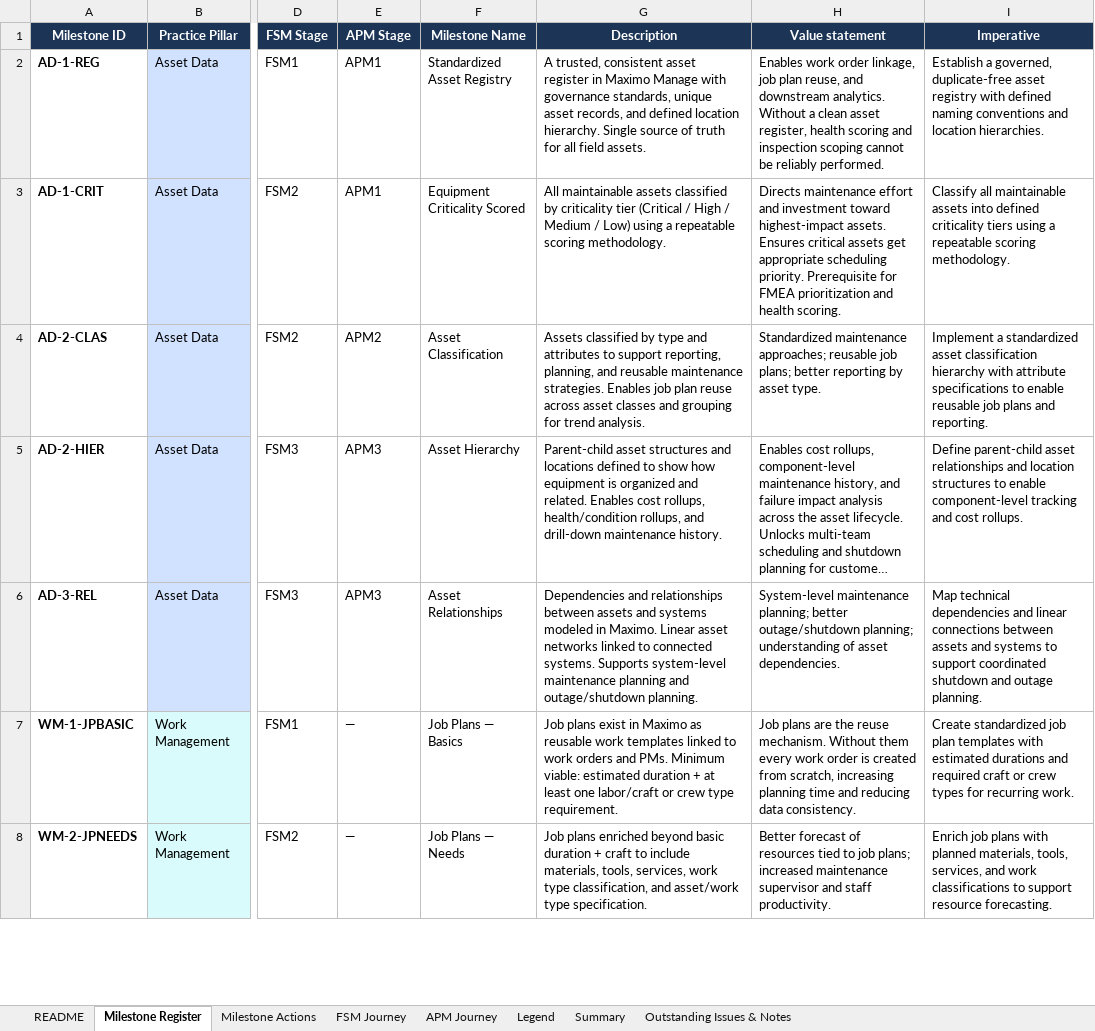
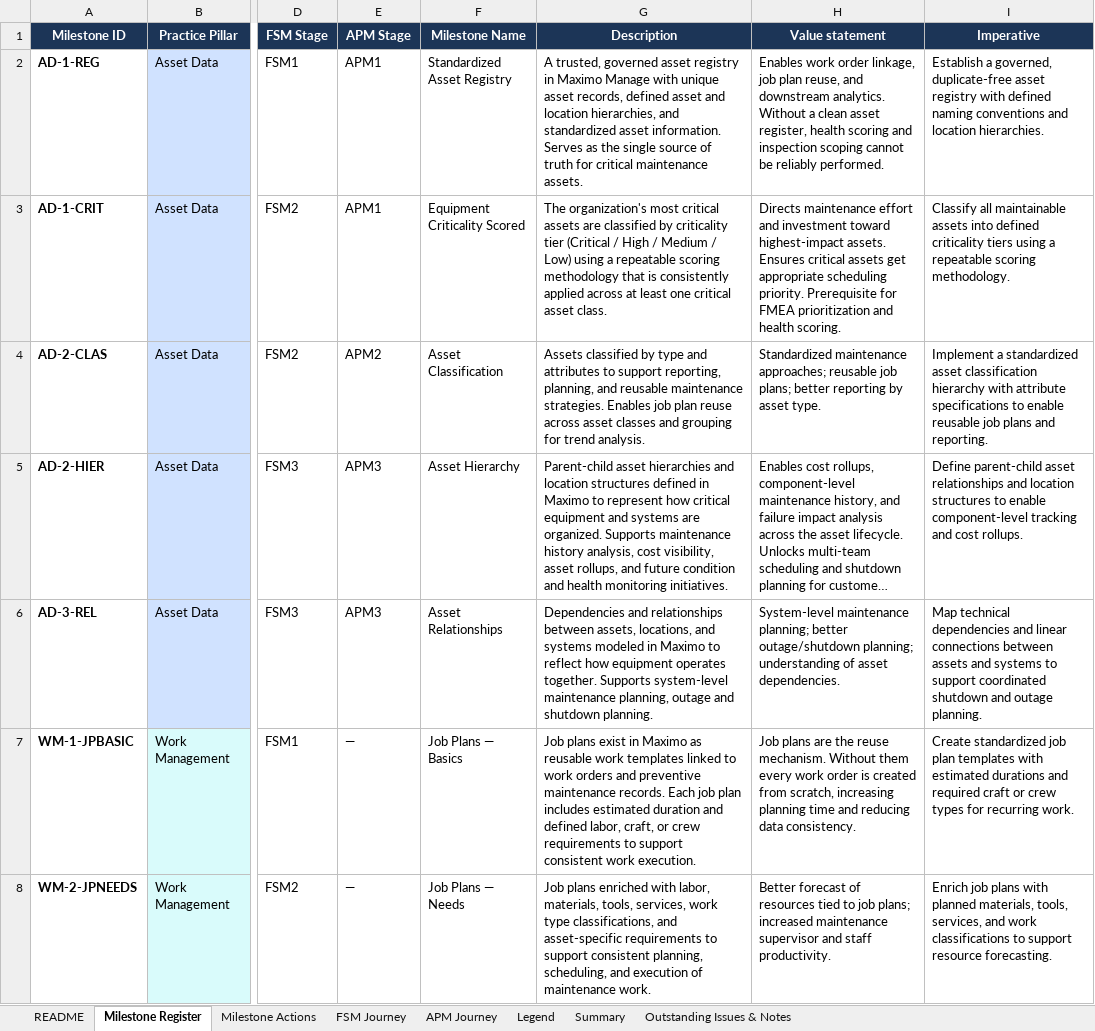
Before and after one commit to Sheeshcodes/M-GRAT-beta-vercel, an Excel workbook: Logic/Milestone_Register_Sep20.xlsx, sheet Milestone Register, drawn as a sheet; only a part is shown, gaps mark what is left out; long unchanged cells end in …; values as stored, in another font and other column widths than the file's, no borders; the diff covers the shown part only; the diff names each change by its address in the sheet, - before the commit and + after, or states it on an @@ line.

Commit message:
updated 14 milestone definitions

```diff
--- a/Logic/Milestone_Register_Sep20.xlsx (sheet Milestone Register)
+++ b/Logic/Milestone_Register_Sep20.xlsx (sheet Milestone Register)
-G2 (Description): A trusted, consistent asset register in Maximo Manage with governance standards, unique asset records, and defined location hierarchy. Single source of truth for all field assets.
+G2 (Description): A trusted, governed asset registry in Maximo Manage with unique asset records, defined asset and location hierarchies, and standardized asset information. Serves as the single source of truth for critical maintenance assets.
-G3 (Description): All maintainable assets classified by criticality tier (Critical / High / Medium / Low) using a repeatable scoring methodology.
+G3 (Description): The organization's most critical assets are classified by criticality tier (Critical / High / Medium / Low) using a repeatable scoring methodology that is consistently applied across at least one critical asset class.
-G5 (Description): Parent-child asset structures and locations defined to show how equipment is organized and related. Enables cost rollups, health/condition rollups, and drill-down maintenance history.
+G5 (Description): Parent-child asset hierarchies and location structures defined in Maximo to represent how critical equipment and systems are organized. Supports maintenance history analysis, cost visibility, asset rollups, and future condition and health monitoring initiatives.
-G6 (Description): …relationships between assets and systems modeled in Maximo. Linear asset networks linked to connected systems. Supports system-level maintenance planning and outage/shutdown planning.
+G6 (Description): …relationships between assets, locations, and systems modeled in Maximo to reflect how equipment operates together. Supports system-level maintenance planning, outage and shutdown planning.
-G7 (Description): …orders and PMs. Minimum viable: estimated duration + at least one labor/craft or crew type requirement.
+G7 (Description): …orders and preventive maintenance records. Each job plan includes estimated duration and defined labor, craft, or crew requirements to support consistent work execution.
-G8 (Description): …plans enriched beyond basic duration + craft to include materials, tools, services, work type classification, and asset/work type specification.
+G8 (Description): …plans enriched with labor, materials, tools, services, work type classifications, and asset-specific requirements to support consistent planning, scheduling, and execution of maintenance work.
```
Also changed, not shown: 6 edited cells elsewhere in this sheet.
